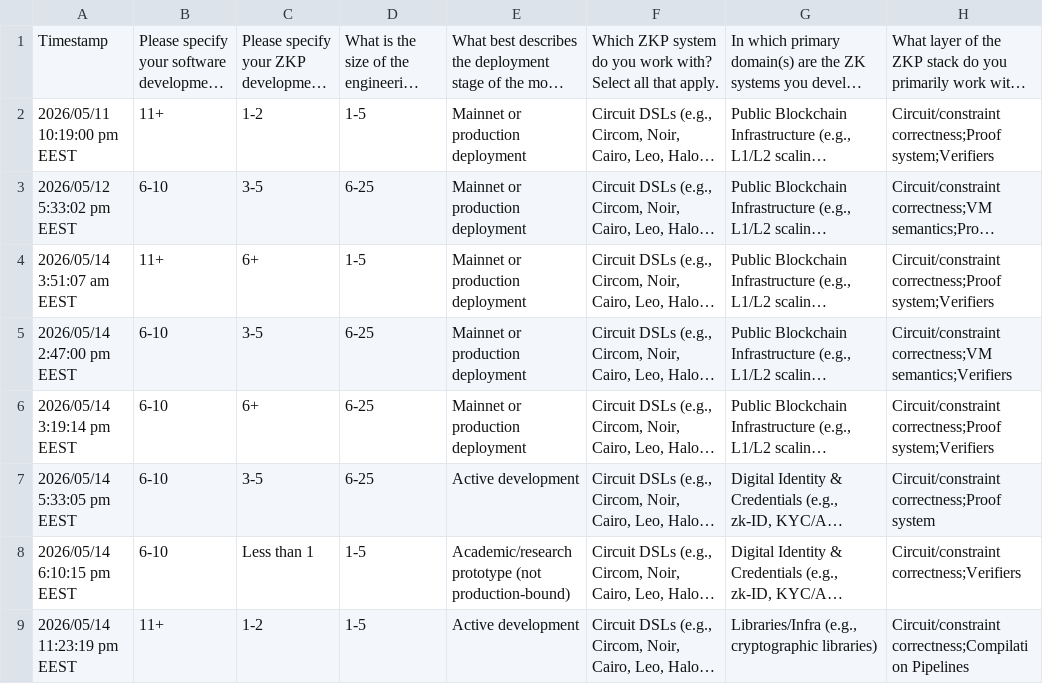
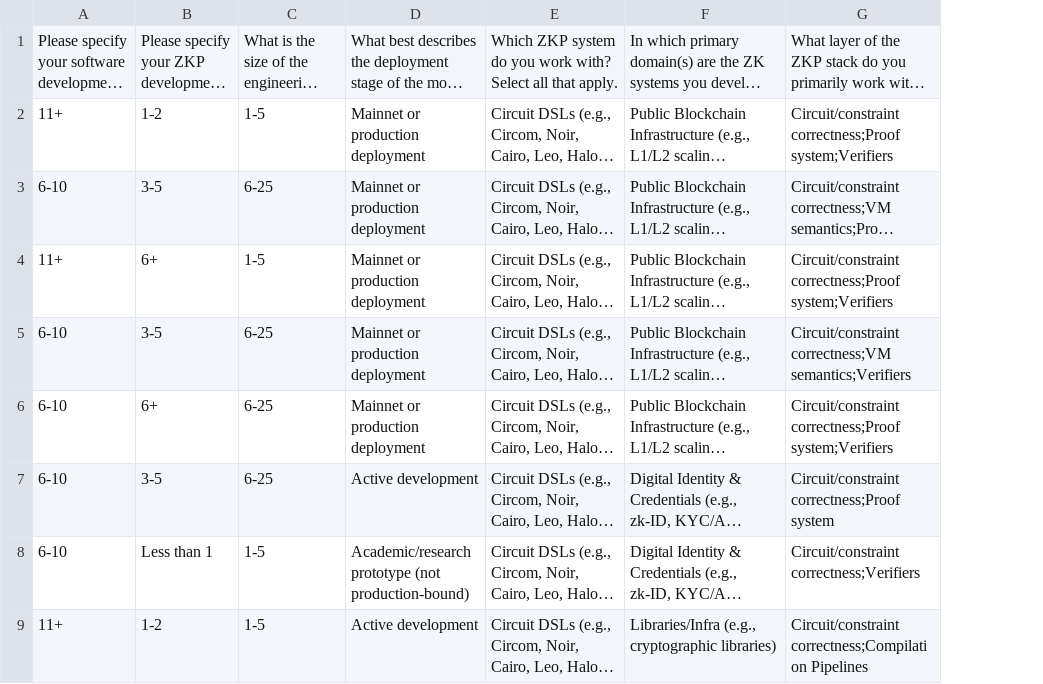
Before and after one commit to t-sorger/zkp-security-tools, a CSV file: surveys/responses/devs.csv, drawn as a sheet; only a part is shown; long unchanged cells end in …; the diff names each change by its address in the sheet, - before the commit and + after, or states it on an @@ line.

Commit message:
remove timestamp

```diff
--- a/surveys/responses/devs.csv
+++ b/surveys/responses/devs.csv
-column A, rows 1-9: Timestamp | 2026/05/11 10:19:00 pm EEST | 2026/05/12 5:33:02 pm EEST | 2026/05/14 3:51:07 am EEST | 2026/05/14 2:47:00 pm EEST | 2026/05/14 3:19:14 pm EEST | 2026/05/14 5:33:05 pm EEST | 2026/05/14 6:10:15 pm EEST | 2026/05/14 11:23:19 pm EEST
```
Also changed, not shown: surveys/responses/auditors.csv.
